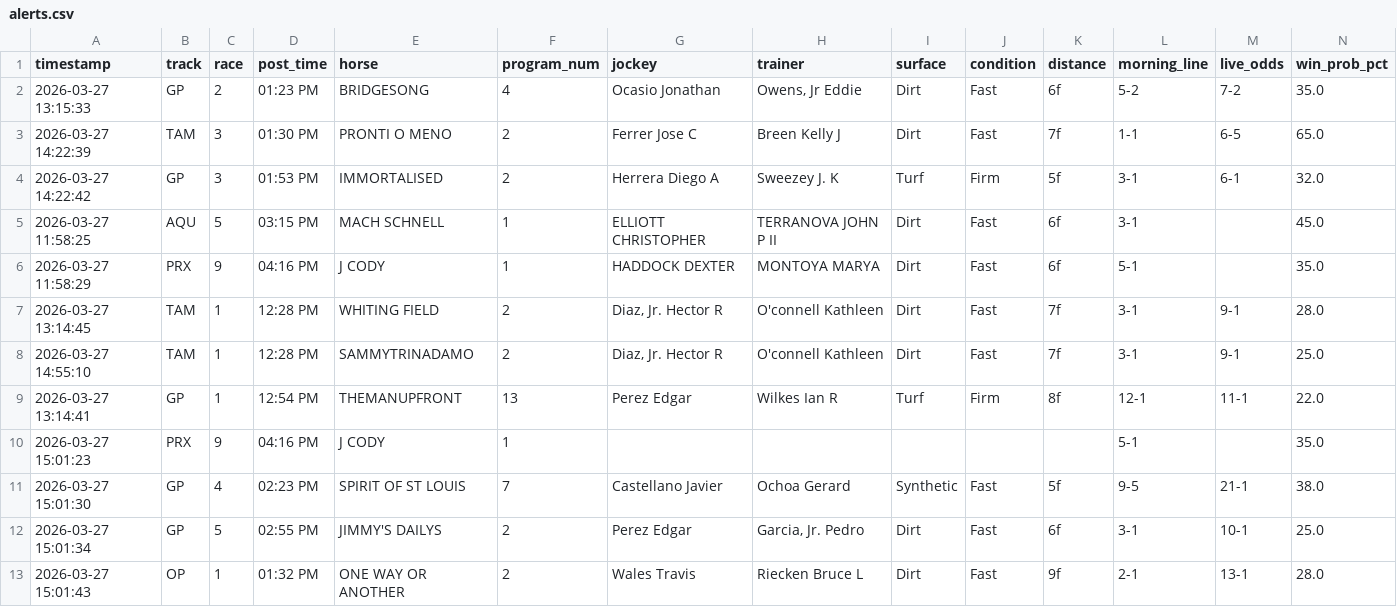
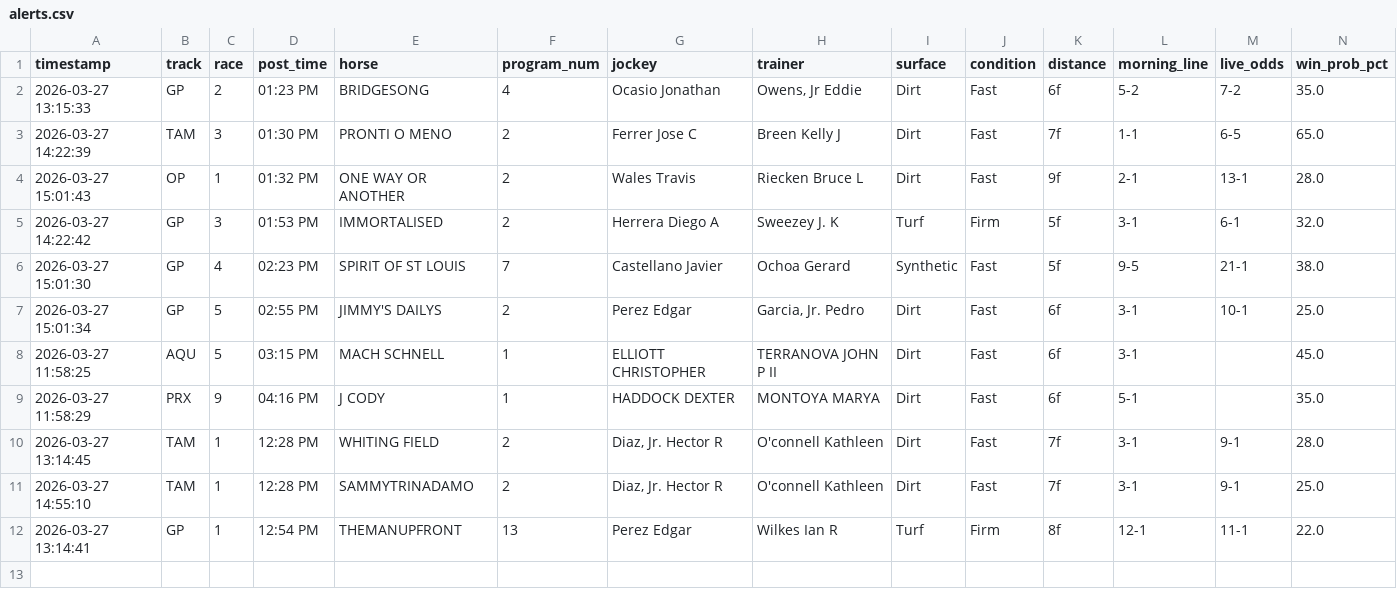
Before and after one commit to levoniuslevon/horse-edge-tips, a CSV file: alerts.csv, drawn as a sheet; only a part is shown; removed rows and columns are numbered as before the commit, all else as after; rows hold the shown columns only; the diff names each change by its address in the sheet, - before the commit and + after, or states it on an @@ line.

Commit message:
TIP: Day 1 final — System Race 0

```diff
--- a/alerts.csv
+++ b/alerts.csv
+row 4: 2026-03-27 15:01:43 | OP | 1 | 01:32 PM | ONE WAY OR ANOTHER | 2 | Wales Travis | Riecken Bruce L | Dirt | Fast | 9f | 2-1 | 13-1 | 28.0
+row 6: 2026-03-27 15:01:30 | GP | 4 | 02:23 PM | SPIRIT OF ST LOUIS | 7 | Castellano Javier | Ochoa Gerard | Synthetic | Fast | 5f | 9-5 | 21-1 | 38.0
+row 7: 2026-03-27 15:01:34 | GP | 5 | 02:55 PM | JIMMY'S DAILYS | 2 | Perez Edgar | Garcia, Jr. Pedro | Dirt | Fast | 6f | 3-1 | 10-1 | 25.0
-row 10: 2026-03-27 15:01:23 | PRX | 9 | 04:16 PM | J CODY | 1 |  |  |  |  |  | 5-1 |  | 35.0
-row 11: 2026-03-27 15:01:30 | GP | 4 | 02:23 PM | SPIRIT OF ST LOUIS | 7 | Castellano Javier | Ochoa Gerard | Synthetic | Fast | 5f | 9-5 | 21-1 | 38.0
-row 12: 2026-03-27 15:01:34 | GP | 5 | 02:55 PM | JIMMY'S DAILYS | 2 | Perez Edgar | Garcia, Jr. Pedro | Dirt | Fast | 6f | 3-1 | 10-1 | 25.0
-row 13: 2026-03-27 15:01:43 | OP | 1 | 01:32 PM | ONE WAY OR ANOTHER | 2 | Wales Travis | Riecken Bruce L | Dirt | Fast | 9f | 2-1 | 13-1 | 28.0
```
